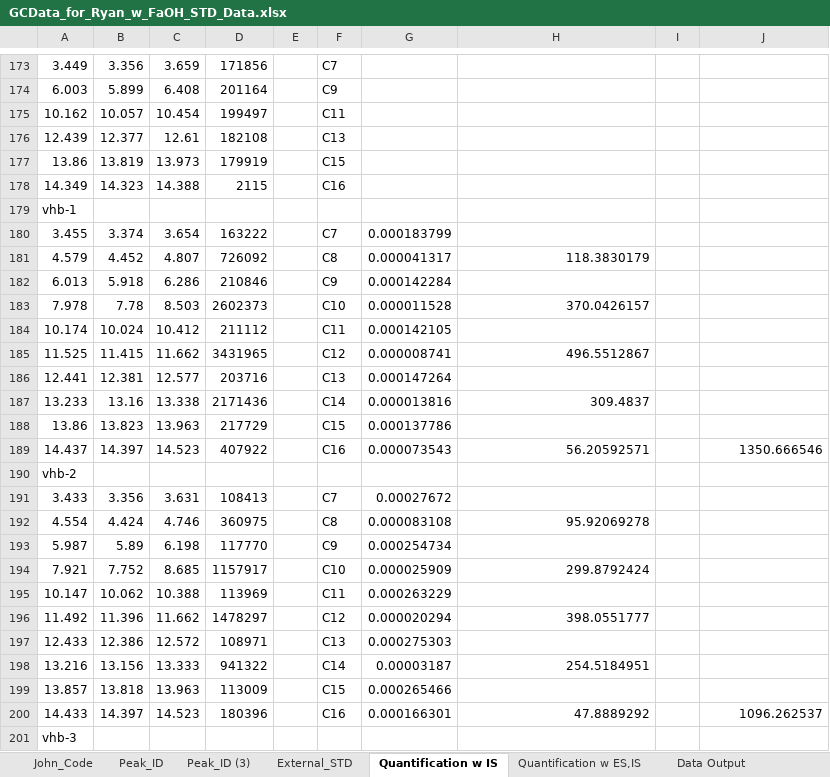
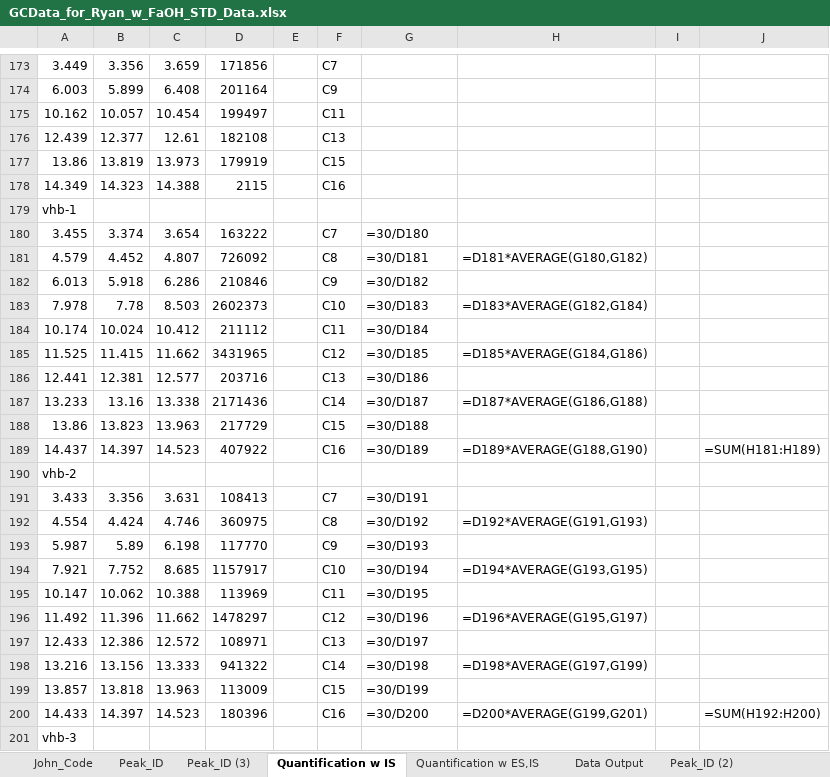
Before and after one commit to majindra14/GC_Code, an Excel workbook: Ryan/FaOH_STDs/GCData_for_Ryan_w_FaOH_STD_Data.xlsx, sheet Quantification w IS, drawn as a sheet; only a part is shown, gaps mark what is left out; values as stored, in another font and other column widths than the file's, no borders; formulas without a stored value are shown as written; the diff covers the shown part only; the diff names each change by its address in the sheet, - before the commit and + after, or states it on an @@ line.

```diff
--- a/Ryan/FaOH_STDs/GCData_for_Ryan_w_FaOH_STD_Data.xlsx (sheet Quantification w IS)
+++ b/Ryan/FaOH_STDs/GCData_for_Ryan_w_FaOH_STD_Data.xlsx (sheet Quantification w IS)
-G180: 0.000183799
+G180: =30/D180
-G181: 0.000041317
+G181: =30/D181
-H181: 118.3830179
+H181: =D181*AVERAGE(G180,G182)
-G182: 0.000142284
+G182: =30/D182
-G183: 0.000011528
+G183: =30/D183
-H183: 370.0426157
+H183: =D183*AVERAGE(G182,G184)
-G184: 0.000142105
+G184: =30/D184
-G185: 0.000008741
+G185: =30/D185
-H185: 496.5512867
+H185: =D185*AVERAGE(G184,G186)
-G186: 0.000147264
+G186: =30/D186
-G187: 0.000013816
+G187: =30/D187
-H187: 309.4837
+H187: =D187*AVERAGE(G186,G188)
-G188: 0.000137786
+G188: =30/D188
-G189: 0.000073543
+G189: =30/D189
-H189: 56.20592571
+H189: =D189*AVERAGE(G188,G190)
-J189: 1350.666546
+J189: =SUM(H181:H189)
-G191: 0.00027672
+G191: =30/D191
-G192: 0.000083108
+G192: =30/D192
-H192: 95.92069278
+H192: =D192*AVERAGE(G191,G193)
-G193: 0.000254734
+G193: =30/D193
-G194: 0.000025909
+G194: =30/D194
-H194: 299.8792424
+H194: =D194*AVERAGE(G193,G195)
-G195: 0.000263229
+G195: =30/D195
-G196: 0.000020294
+G196: =30/D196
-H196: 398.0551777
+H196: =D196*AVERAGE(G195,G197)
-G197: 0.000275303
+G197: =30/D197
-G198: 0.00003187
+G198: =30/D198
-H198: 254.5184951
+H198: =D198*AVERAGE(G197,G199)
-G199: 0.000265466
+G199: =30/D199
-G200: 0.000166301
+G200: =30/D200
-H200: 47.8889292
+H200: =D200*AVERAGE(G199,G201)
-J200: 1096.262537
+J200: =SUM(H192:H200)
```
Also changed, not shown: 61 edited cells elsewhere in this sheet, sheet External_STD, sheet Quantification w ES,IS, sheet Data Output, other sheet tabs, 1 other file.
